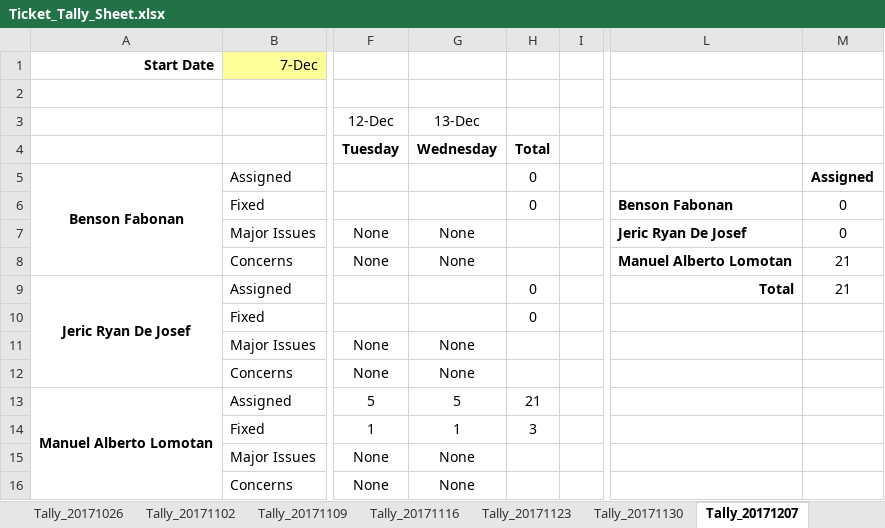
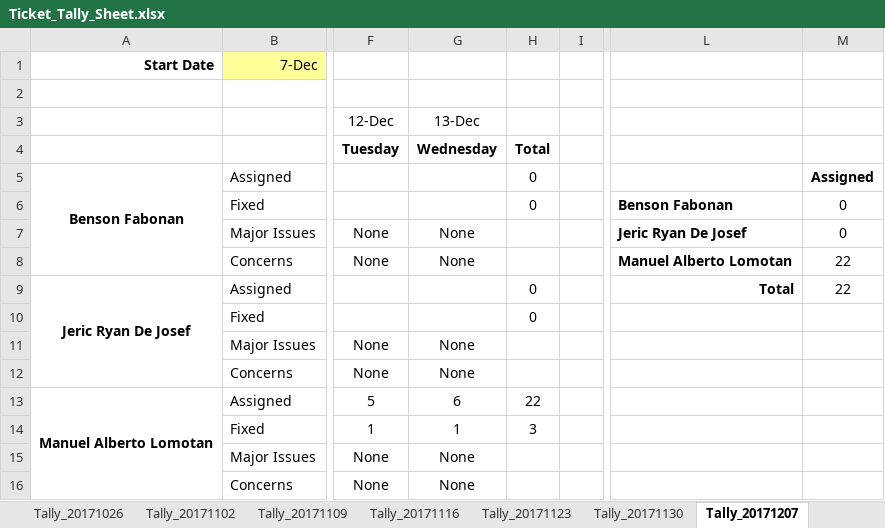
Before and after one commit to bfabonan/SSIS-Shared, an Excel workbook: Ticket_Tally_Sheet.xlsx, sheet Tally_20171207, drawn as a sheet; only a part is shown, gaps mark what is left out; values as stored, in another font and other column widths than the file's, no borders; the diff names each change by its address in the sheet, - before the commit and + after, or states it on an @@ line.

Commit message:
updated

```diff
--- a/Ticket_Tally_Sheet.xlsx (sheet Tally_20171207)
+++ b/Ticket_Tally_Sheet.xlsx (sheet Tally_20171207)
-M8:M9: 21
+M8:M9: 22
-G13 (13-Dec): 5
+G13 (13-Dec): 6
-H13: 21
+H13: 22
```
